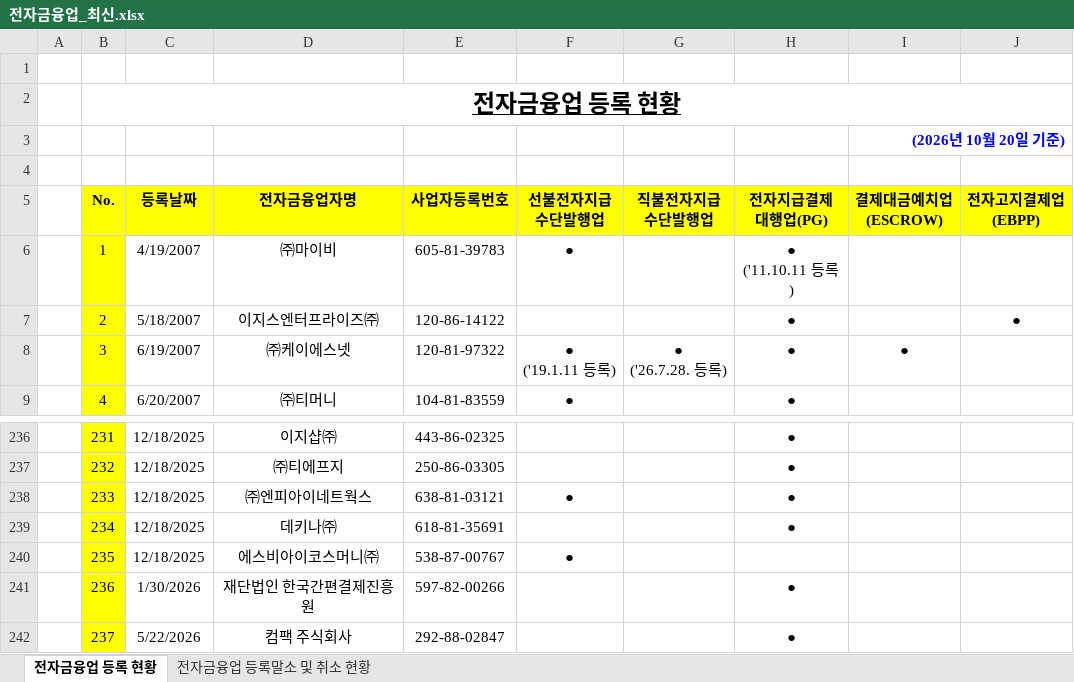
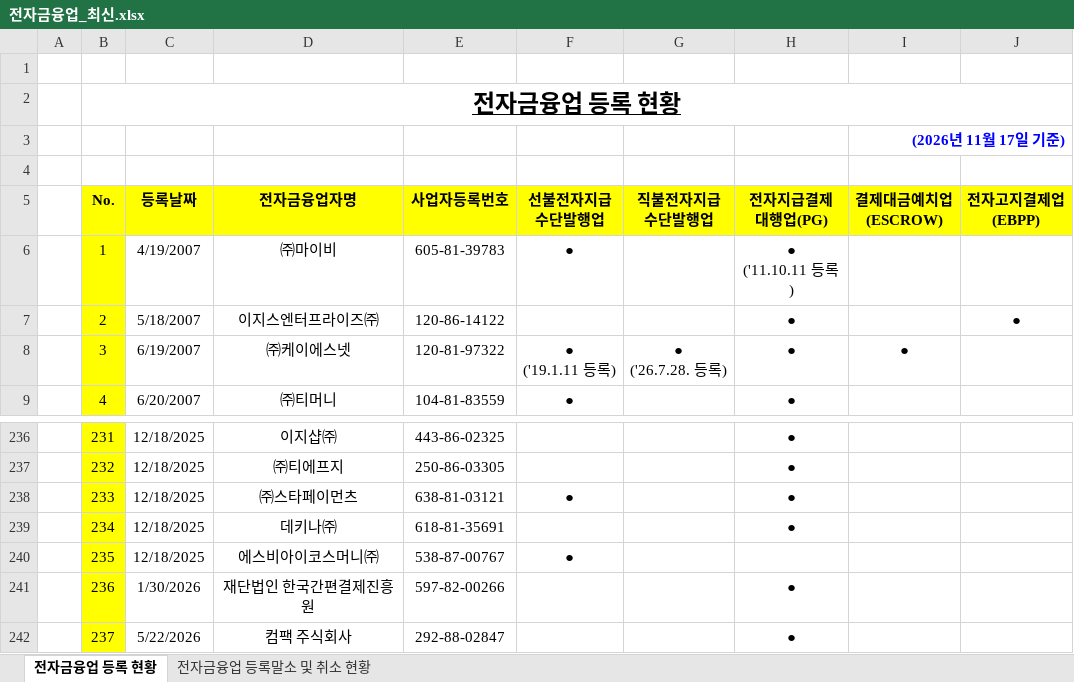
Before and after one commit to angelayy-glitch/AML-Registry, an Excel workbook: 전자금융업_최신.xlsx, sheet 전자금융업 등록 현황, drawn as a sheet; only a part is shown, gaps mark what is left out; values as stored, in another font and other column widths than the file's, no borders; table styles not drawn; the diff names each change by its address in the sheet, - before the commit and + after, or states it on an @@ line.

```diff
--- a/전자금융업_최신.xlsx (sheet 전자금융업 등록 현황)
+++ b/전자금융업_최신.xlsx (sheet 전자금융업 등록 현황)
-I3 (결제대금예치업 (ESCROW)): (2026년 10월 20일 기준)
+I3 (결제대금예치업 (ESCROW)): (2026년 11월 17일 기준)
-D238 (전자금융업자명): ㈜엔피아이네트웍스
+D238 (전자금융업자명): ㈜스타페이먼츠
```
